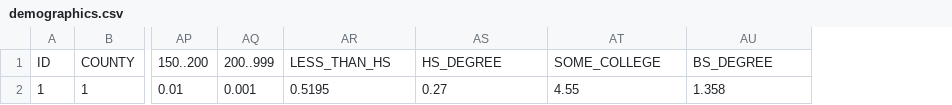
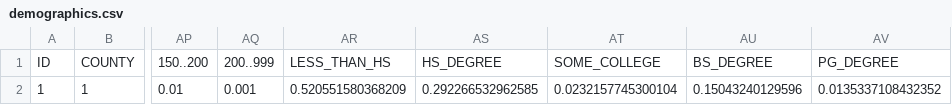
Before and after one commit to CC-FCQI-UABC/SEMR, a CSV file: src/main/resources/geography/demographics.csv, drawn as a sheet; only a part is shown, gaps mark what is left out; the diff names each change by its address in the sheet, - before the commit and + after, or states it on an @@ line.

Commit message:
niveles de educacion agregados

```diff
--- a/src/main/resources/geography/demographics.csv
+++ b/src/main/resources/geography/demographics.csv
+column AV, rows 1-2: PG_DEGREE | 0.0135337108432352
-AR2: 0.5195
+AR2: 0.520551580368209
-AS2: 0.27
+AS2: 0.292266532962585
-AT2: 4.55
+AT2: 0.0232157745300104
-AU2: 1.358
+AU2: 0.15043240129596
```
